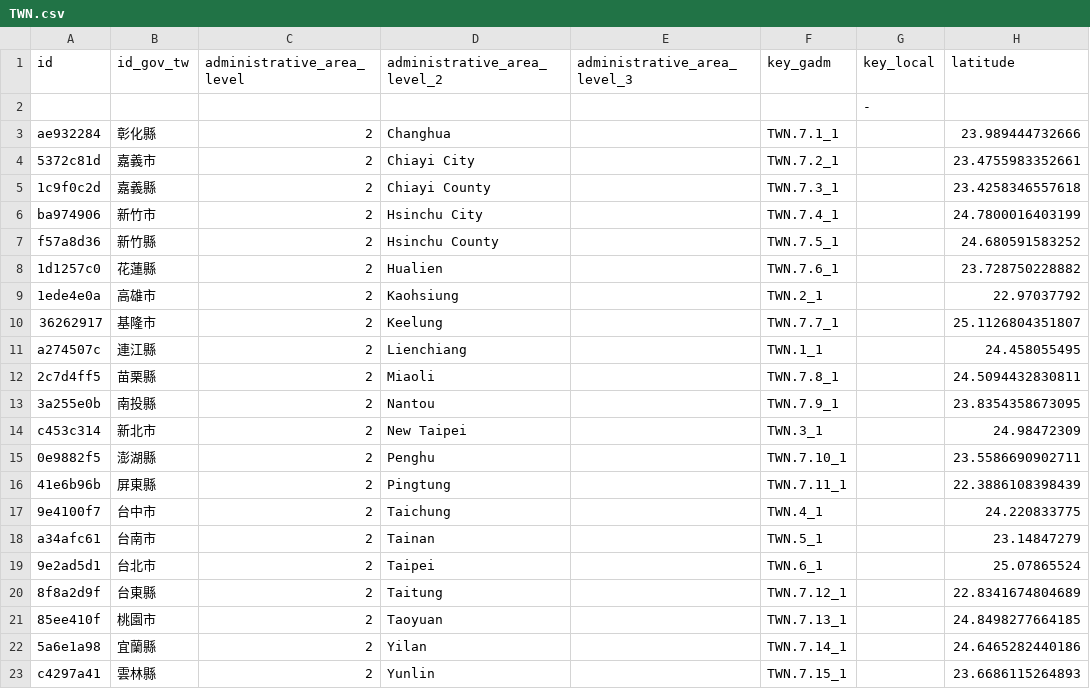
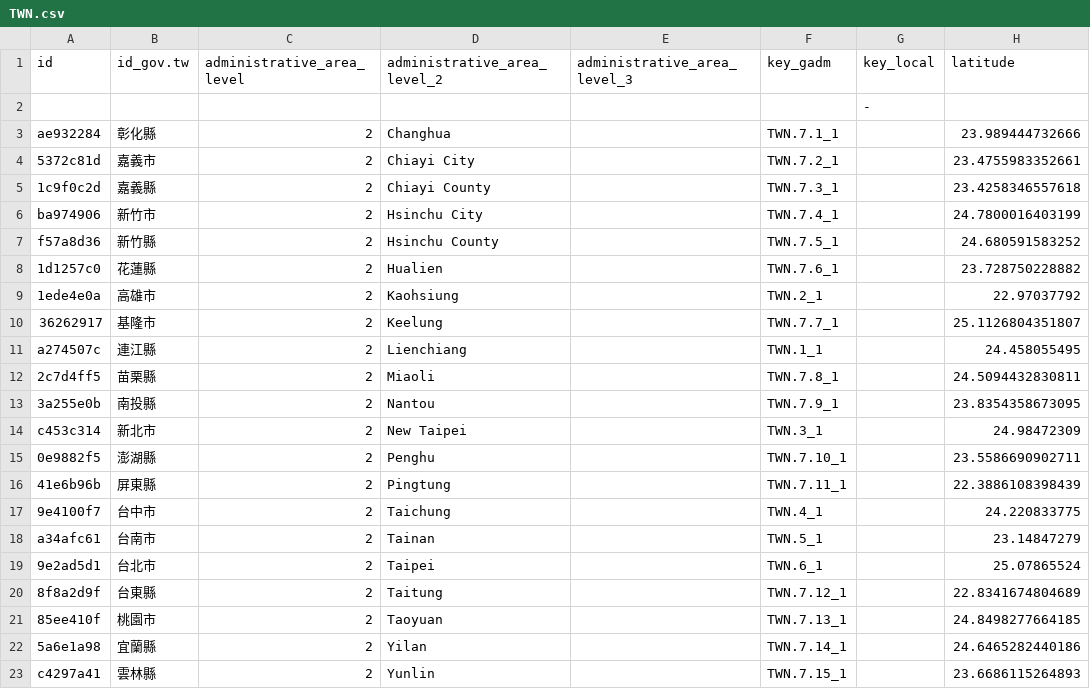
Before and after one commit to covid19datahub/COVID19, a CSV file: inst/extdata/db/TWN.csv, drawn as a sheet; only a part is shown; the diff names each change by its address in the sheet, - before the commit and + after, or states it on an @@ line.

```diff
--- a/inst/extdata/db/TWN.csv
+++ b/inst/extdata/db/TWN.csv
-B1: id_gov_tw
+B1: id_gov.tw
```
Also changed, not shown: 3 other files.
